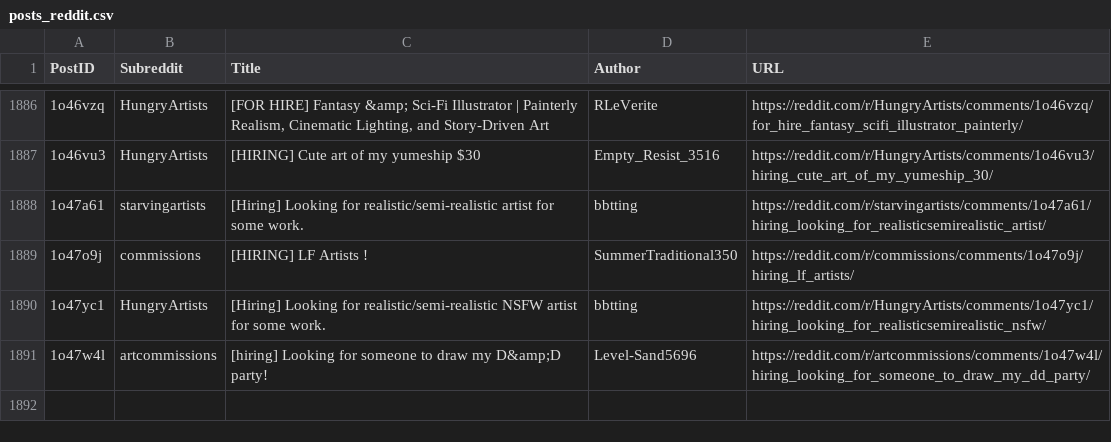
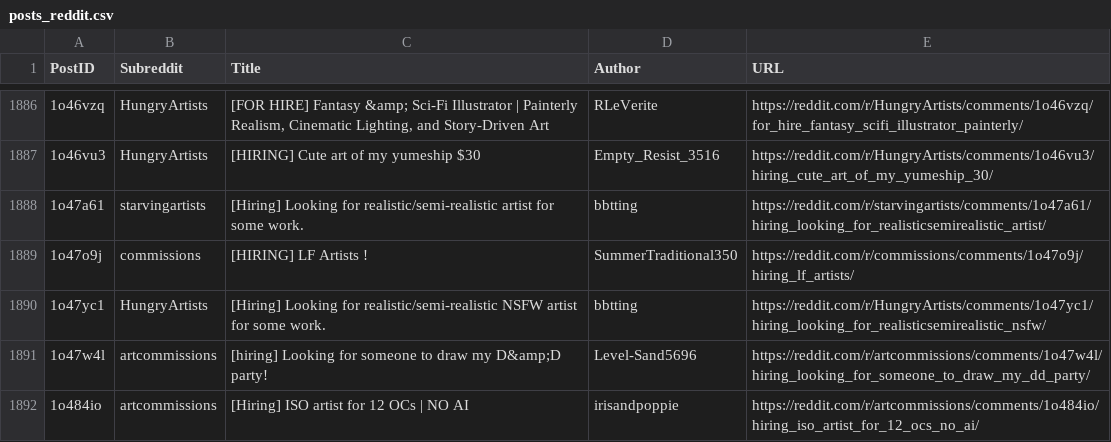
Before and after one commit to Jack0fcodes/LFA, a CSV file: posts_reddit.csv, drawn as a sheet; only a part is shown, gaps mark what is left out; the diff names each change by its address in the sheet, - before the commit and + after, or states it on an @@ line.

```diff
--- a/posts_reddit.csv
+++ b/posts_reddit.csv
+row 1892: 1o484io | artcommissions | [Hiring] ISO artist for 12 OCs | NO AI | irisandpoppie | https://reddit.com/r/artcommissions/comments/1o484io/hiring_iso_artist_for_12_ocs_no_ai/
```
